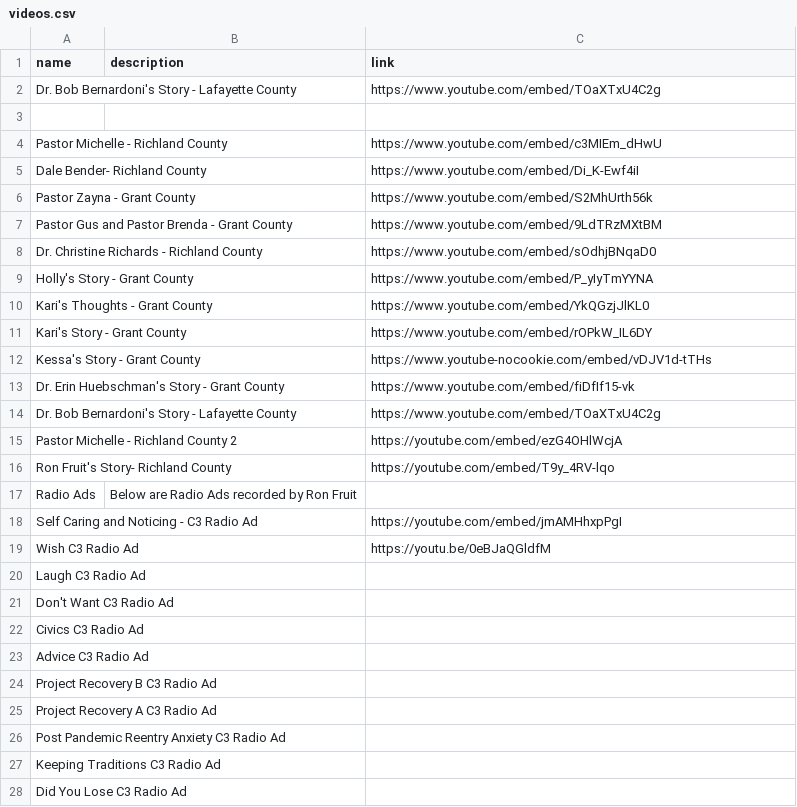
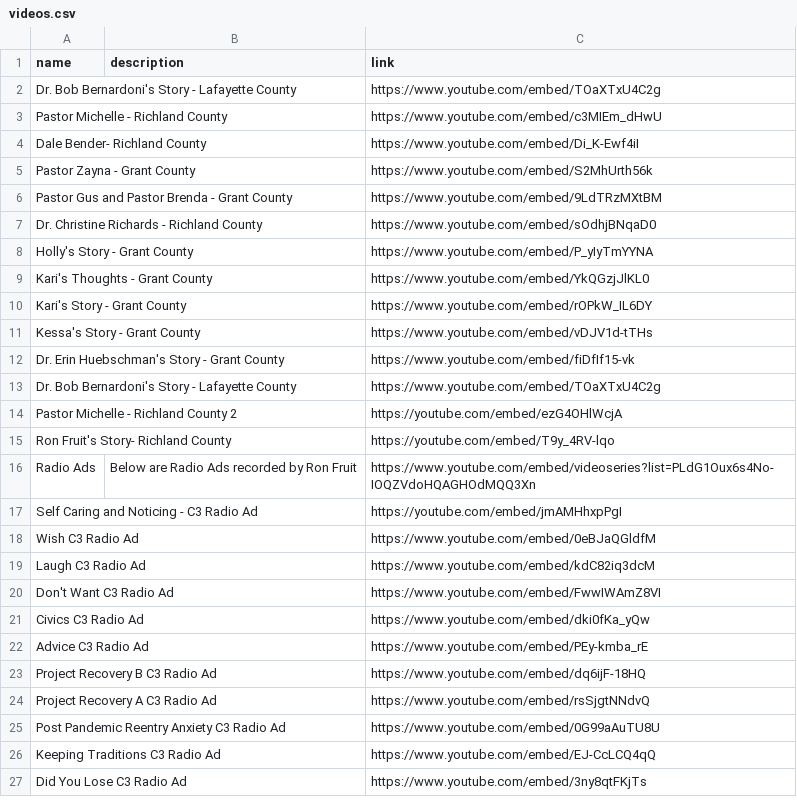
Before and after one commit to mbhattar9/C3, a CSV file: data/videos.csv, drawn as a sheet.

Commit message:
adding youtube video links for radio ads

```diff
--- a/data/videos.csv
+++ b/data/videos.csv
@@ -2,3 +2,2 @@ name,description,link
 Dr. Bob Bernardoni's Story - Lafayette County,,https://www.youtube.com/embed/TOaXTxU4C2g
-,,
 Pastor Michelle - Richland County,,https://www.youtube.com/embed/c3MIEm_dHwU
@@ -11,3 +10,3 @@ Kari's Thoughts - Grant County,,https://www.youtube.com/embed/YkQGzjJlKL0
 Kari's Story - Grant County,,https://www.youtube.com/embed/rOPkW_IL6DY
-Kessa's Story - Grant County,,https://www.youtube-nocookie.com/embed/vDJV1d-tTHs
+Kessa's Story - Grant County,,https://www.youtube.com/embed/vDJV1d-tTHs
 Dr. Erin Huebschman's Story - Grant County,, https://www.youtube.com/embed/fiDfIf15-vk
@@ -16,13 +15,13 @@ Pastor Michelle - Richland County 2,,https://youtube.com/embed/ezG4OHlWcjA
 Ron Fruit's Story- Richland County,,https://youtube.com/embed/T9y_4RV-lqo
-Radio Ads,Below are Radio Ads recorded by Ron Fruit,
+Radio Ads,Below are Radio Ads recorded by Ron Fruit,https://www.youtube.com/embed/videoseries?list=PLdG1Oux6s4No-IOQZVdoHQAGHOdMQQ3Xn
 Self Caring and Noticing - C3 Radio Ad,,https://youtube.com/embed/jmAMHhxpPgI
-Wish C3 Radio Ad,,https://youtu.be/0eBJaQGldfM
-Laugh C3 Radio Ad,,
-Don't Want C3 Radio Ad,,
-Civics C3 Radio Ad,,
-Advice C3 Radio Ad,,
-Project Recovery B C3 Radio Ad,,
-Project Recovery A C3 Radio Ad,,
-Post Pandemic Reentry Anxiety C3 Radio Ad,,
-Keeping Traditions C3 Radio Ad,,
-Did You Lose C3 Radio Ad,,
+Wish C3 Radio Ad,,https://www.youtube.com/embed/0eBJaQGldfM
+Laugh C3 Radio Ad,,https://www.youtube.com/embed/kdC82iq3dcM
+Don't Want C3 Radio Ad,,https://www.youtube.com/embed/FwwIWAmZ8VI
+Civics C3 Radio Ad,,https://www.youtube.com/embed/dki0fKa_yQw
+Advice C3 Radio Ad,,https://www.youtube.com/embed/PEy-kmba_rE
+Project Recovery B C3 Radio Ad,,https://www.youtube.com/embed/dq6ijF-18HQ
+Project Recovery A C3 Radio Ad,,https://www.youtube.com/embed/rsSjgtNNdvQ
+Post Pandemic Reentry Anxiety C3 Radio Ad,,https://www.youtube.com/embed/0G99aAuTU8U
+Keeping Traditions C3 Radio Ad,,https://www.youtube.com/embed/EJ-CcLCQ4qQ
+Did You Lose C3 Radio Ad,,https://www.youtube.com/embed/3ny8qtFKjTs
```
